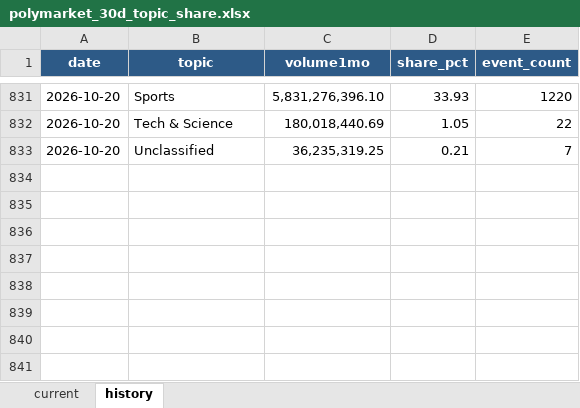
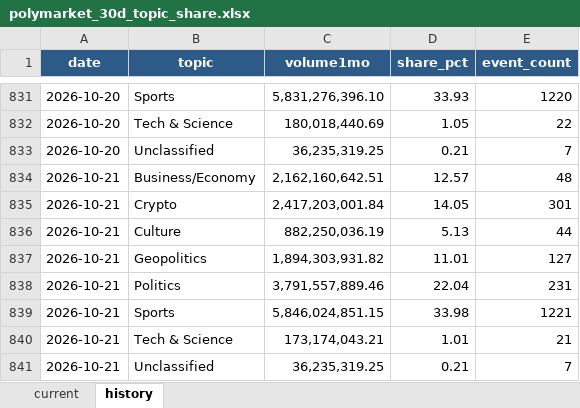
Before and after one commit to meiyaobuyao123-hash/testchatgpthybrid, an Excel workbook: docs/data/polymarket_30d_topic_share.xlsx, sheet history, drawn as a sheet; only a part is shown, gaps mark what is left out; values as stored, in another font and other column widths than the file's, no borders; the diff names each change by its address in the sheet, - before the commit and + after, or states it on an @@ line.

```diff
--- a/docs/data/polymarket_30d_topic_share.xlsx (sheet history)
+++ b/docs/data/polymarket_30d_topic_share.xlsx (sheet history)
+row 834: 2026-10-21 | Business/Economy | 2,162,160,642.51 | 12.57 | 48
+row 835: 2026-10-21 | Crypto | 2,417,203,001.84 | 14.05 | 301
+row 836: 2026-10-21 | Culture | 882,250,036.19 | 5.13 | 44
+row 837: 2026-10-21 | Geopolitics | 1,894,303,931.82 | 11.01 | 127
+row 838: 2026-10-21 | Politics | 3,791,557,889.46 | 22.04 | 231
+row 839: 2026-10-21 | Sports | 5,846,024,851.15 | 33.98 | 1221
+row 840: 2026-10-21 | Tech & Science | 173,174,043.21 | 1.01 | 21
+row 841: 2026-10-21 | Unclassified | 36,235,319.25 | 0.21 | 7
```
Also changed, not shown: sheet current, docs/data/kalshi_cumulative_topic_share.xlsx, 8 other files.
